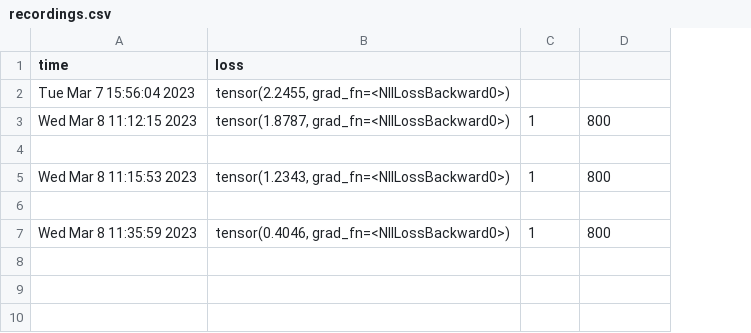
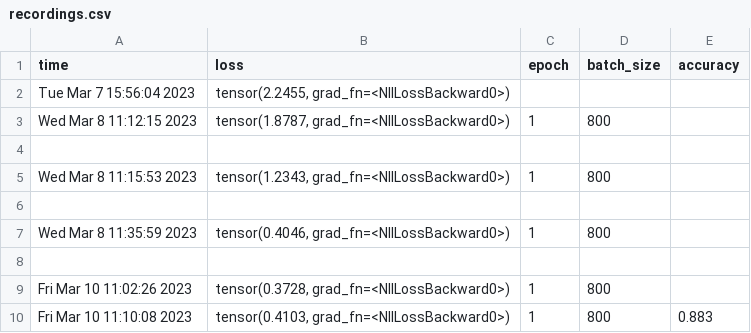
Before and after one commit to lplpl123/AI-projects, a CSV file: recognize handwritings/data/train_params_and_outputs/recordings.csv, drawn as a sheet; the diff names each change by its address in the sheet, - before the commit and + after, or states it on an @@ line.

```diff
--- a/recognize handwritings/data/train_params_and_outputs/recordings.csv
+++ b/recognize handwritings/data/train_params_and_outputs/recordings.csv
+column E (accuracy), empty
-C1: (empty)
+C1: epoch
-D1: (empty)
+D1: batch_size
+row 8: (empty)
+row 9: Fri Mar 10 11:02:26 2023 | tensor(0.3728, grad_fn=<NllLossBackward0>) | 1 | 800
+row 10: Fri Mar 10 11:10:08 2023 | tensor(0.4103, grad_fn=<NllLossBackward0>) | 1 | 800 | 0.883
```
Also changed, not shown: 3 other files.
